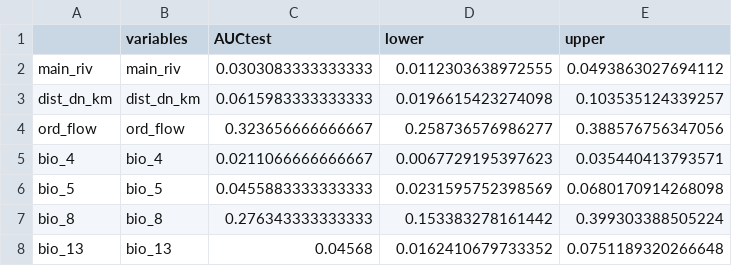
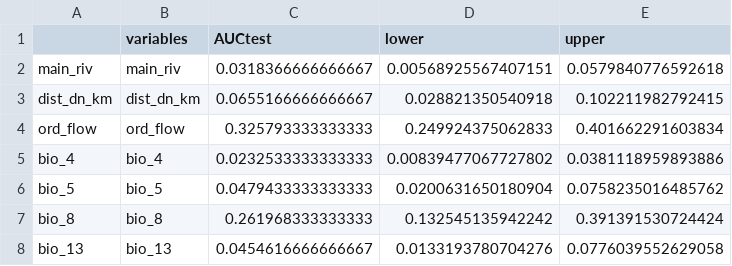
Before and after one commit to luizesser/scriptsdm, a CSV file: output_data/models/clssm_mcrp/clssm_mcrp_VariableImportanceAUC.csv, drawn as a sheet.

```diff
--- a/output_data/models/clssm_mcrp/clssm_mcrp_VariableImportanceAUC.csv
+++ b/output_data/models/clssm_mcrp/clssm_mcrp_VariableImportanceAUC.csv
@@ -1,8 +1,8 @@
 "","variables","AUCtest","lower","upper"
-"main_riv","main_riv",0.0303083333333333,0.0112303638972555,0.0493863027694112
-"dist_dn_km","dist_dn_km",0.0615983333333333,0.0196615423274098,0.103535124339257
-"ord_flow","ord_flow",0.323656666666667,0.258736576986277,0.388576756347056
-"bio_4","bio_4",0.0211066666666667,0.0067729195397623,0.035440413793571
-"bio_5","bio_5",0.0455883333333333,0.0231595752398569,0.0680170914268098
-"bio_8","bio_8",0.276343333333333,0.153383278161442,0.399303388505224
-"bio_13","bio_13",0.04568,0.0162410679733352,0.0751189320266648
+"main_riv","main_riv",0.0318366666666667,0.00568925567407151,0.0579840776592618
+"dist_dn_km","dist_dn_km",0.0655166666666667,0.028821350540918,0.102211982792415
+"ord_flow","ord_flow",0.325793333333333,0.249924375062833,0.401662291603834
+"bio_4","bio_4",0.0232533333333333,0.00839477067727802,0.0381118959893886
+"bio_5","bio_5",0.0479433333333333,0.0200631650180904,0.0758235016485762
+"bio_8","bio_8",0.261968333333333,0.132545135942242,0.391391530724424
+"bio_13","bio_13",0.0454616666666667,0.0133193780704276,0.0776039552629058
```
Also changed, not shown: output_data/models/clssm_mcrp/clssm_mcrp_EvalMetrics.csv, output_data/models/clssm_mcrp/clssm_mcrp_VariableImportanceCorrelation.csv, 3 other files.
